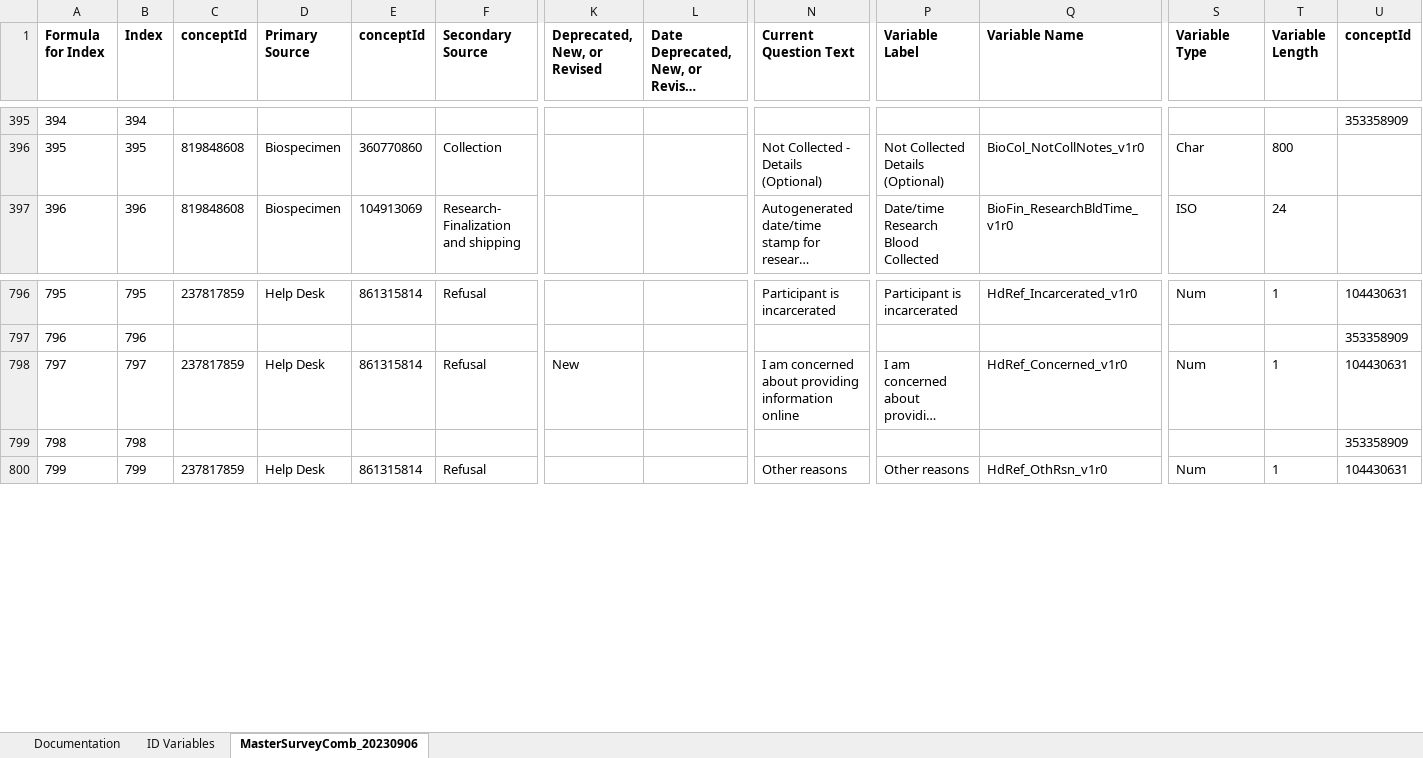
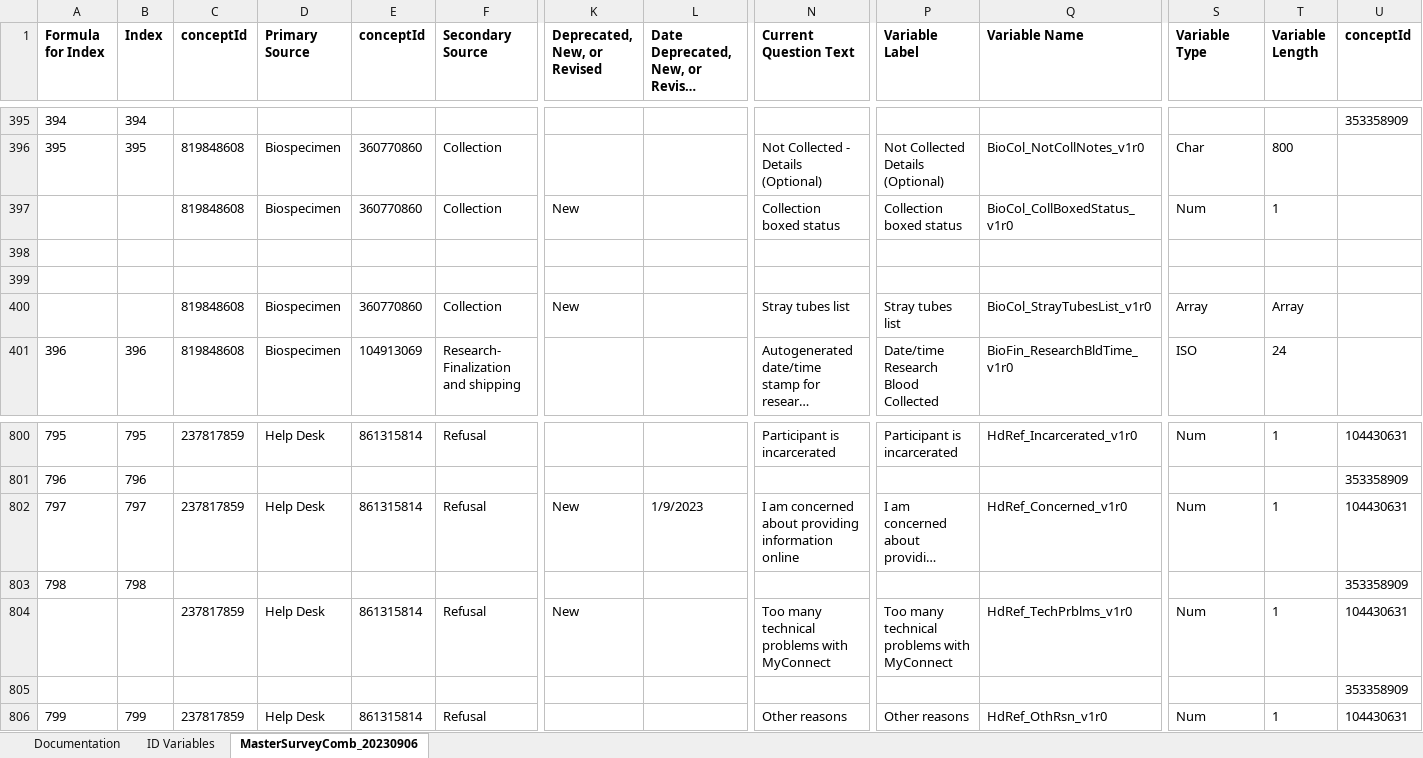
Before and after one commit to Analyticsphere/ConnectMasterAndSurveyCombinedDataDictionary, an Excel workbook: MasterSurveyComb_20220317.xlsx, sheet MasterSurveyComb_20230906, drawn as a sheet; only a part is shown, gaps mark what is left out; long unchanged cells end in …; values as stored, in another font and other column widths than the file's, no borders; addresses are those after the commit; rows hold the shown columns only; the diff names each change by its address in the sheet, - before the commit and + after, or states it on an @@ line.

Commit message:
Add files via upload

```diff
--- a/MasterSurveyComb_20220317.xlsx (sheet MasterSurveyComb_20230906)
+++ b/MasterSurveyComb_20220317.xlsx (sheet MasterSurveyComb_20230906)
+row 397:  |  | 819848608 | Biospecimen | 360770860 | Collection | New |  | Collection boxed status | Collection boxed status | BioCol_CollBoxedStatus_v1r0 | Num | 1
+row 398: (empty)
+row 399: (empty)
+row 400:  |  | 819848608 | Biospecimen | 360770860 | Collection | New |  | Stray tubes list | Stray tubes list | BioCol_StrayTubesList_v1r0 | Array | Array
-L802: (empty)
+L802: 1/9/2023
+row 804:  |  | 237817859 | Help Desk | 861315814 | Refusal | New |  | Too many technical problems with MyConnect | Too many technical problems with MyConnect | HdRef_TechPrblms_v1r0 | Num | 1 | 104430631
+row 805:  |  |  |  |  |  |  |  |  |  |  |  |  | 353358909
```
Also changed, not shown: sheet Documentation, formulas that keep their value.
